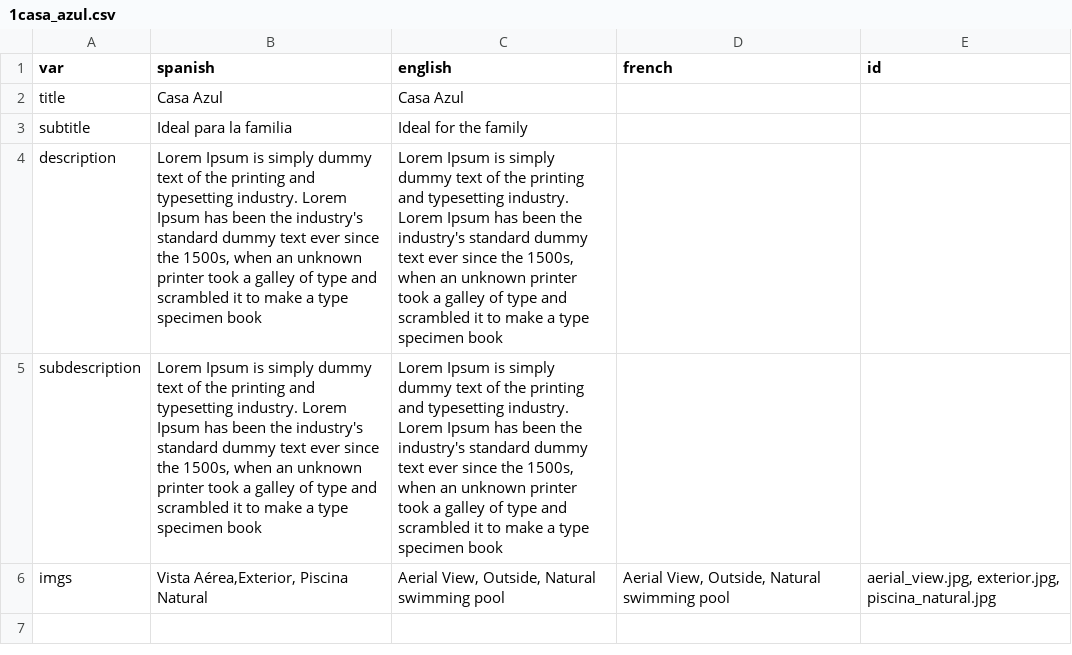
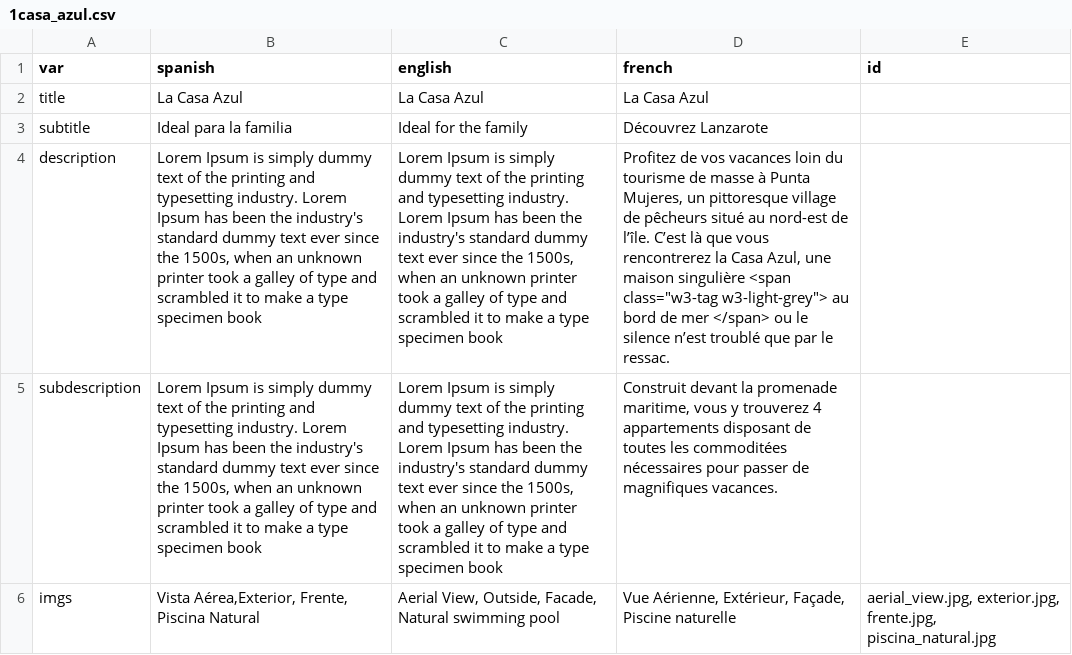
Before and after one commit to gaziellosl/lacasaazullanzarote, a CSV file: generator/sections/1casa_azul.csv, drawn as a sheet; the diff names each change by its address in the sheet, - before the commit and + after, or states it on an @@ line.

```diff
--- a/generator/sections/1casa_azul.csv
+++ b/generator/sections/1casa_azul.csv
-B2 (spanish): Casa Azul
+B2 (spanish): La Casa Azul
-C2 (english): Casa Azul
+C2 (english): La Casa Azul
-D2 (french): (empty)
+D2 (french): La Casa Azul
-D3 (french): (empty)
+D3 (french): Découvrez Lanzarote
-D4 (french): (empty)
+D4 (french): Profitez de vos vacances loin du tourisme de masse à Punta Mujeres, un pittoresque village de pêcheurs situé au nord-est de l’île. C’est là que vous rencontrerez la Casa Azul, une maison singulière <span class="w3-tag w3-light-grey"> au bord de mer </span> ou le silence n’est troublé que par le ressac.
-D5 (french): (empty)
+D5 (french): Construit devant la promenade maritime, vous y trouverez 4 appartements disposant de toutes les commoditées nécessaires pour passer de magnifiques vacances.
-B6 (spanish): Vista Aérea,Exterior, Piscina Natural
+B6 (spanish): Vista Aérea,Exterior, Frente, Piscina Natural
-C6 (english): …View, Outside, Natural swimming…
+C6 (english): …View, Outside, Facade, Natural swimming…
-D6 (french): Aerial View, Outside, Natural swimming pool
+D6 (french): Vue Aérienne, Extérieur, Façade, Piscine naturelle
-E6 (id): aerial_view.jpg, exterior.jpg, piscina_natural.jpg
+E6 (id): aerial_view.jpg, exterior.jpg, frente.jpg, piscina_natural.jpg
```
Also changed, not shown: generator/definitions.csv, generator/sections/3la_cueva.csv, 44 other files.
